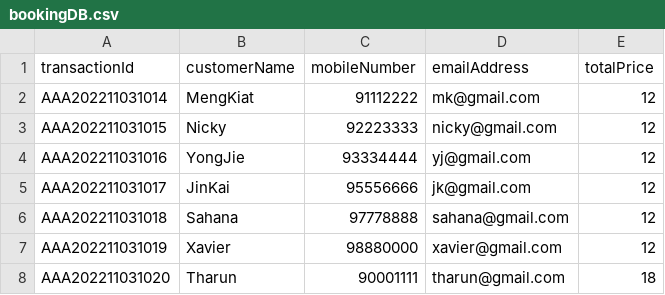
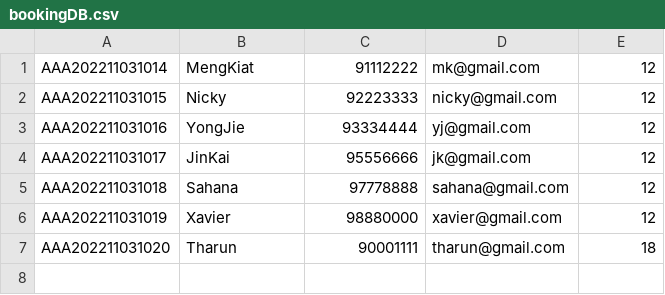
Before and after one commit to yongjicode/oodp2002, a CSV file: src/database/bookingDB.csv, drawn as a sheet.

```diff
--- a/src/database/bookingDB.csv
+++ b/src/database/bookingDB.csv
@@ -1,2 +1 @@
-transactionId,customerName,mobileNumber,emailAddress,totalPrice
 AAA202211031014,MengKiat,91112222,mk@gmail.com,12
```
Also changed, not shown: src/database/companyDB.csv, src/database/showDB.csv, 7 other files.
